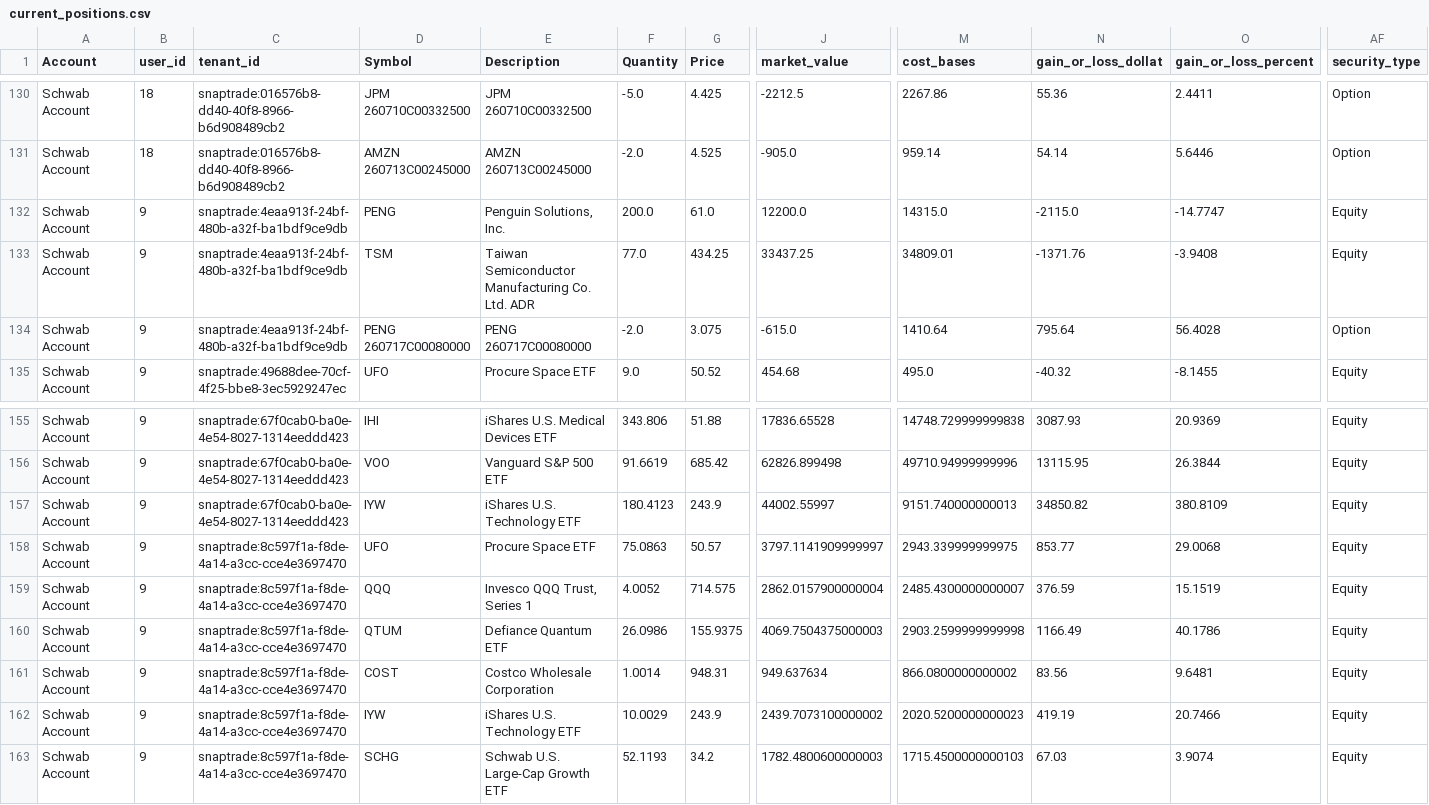
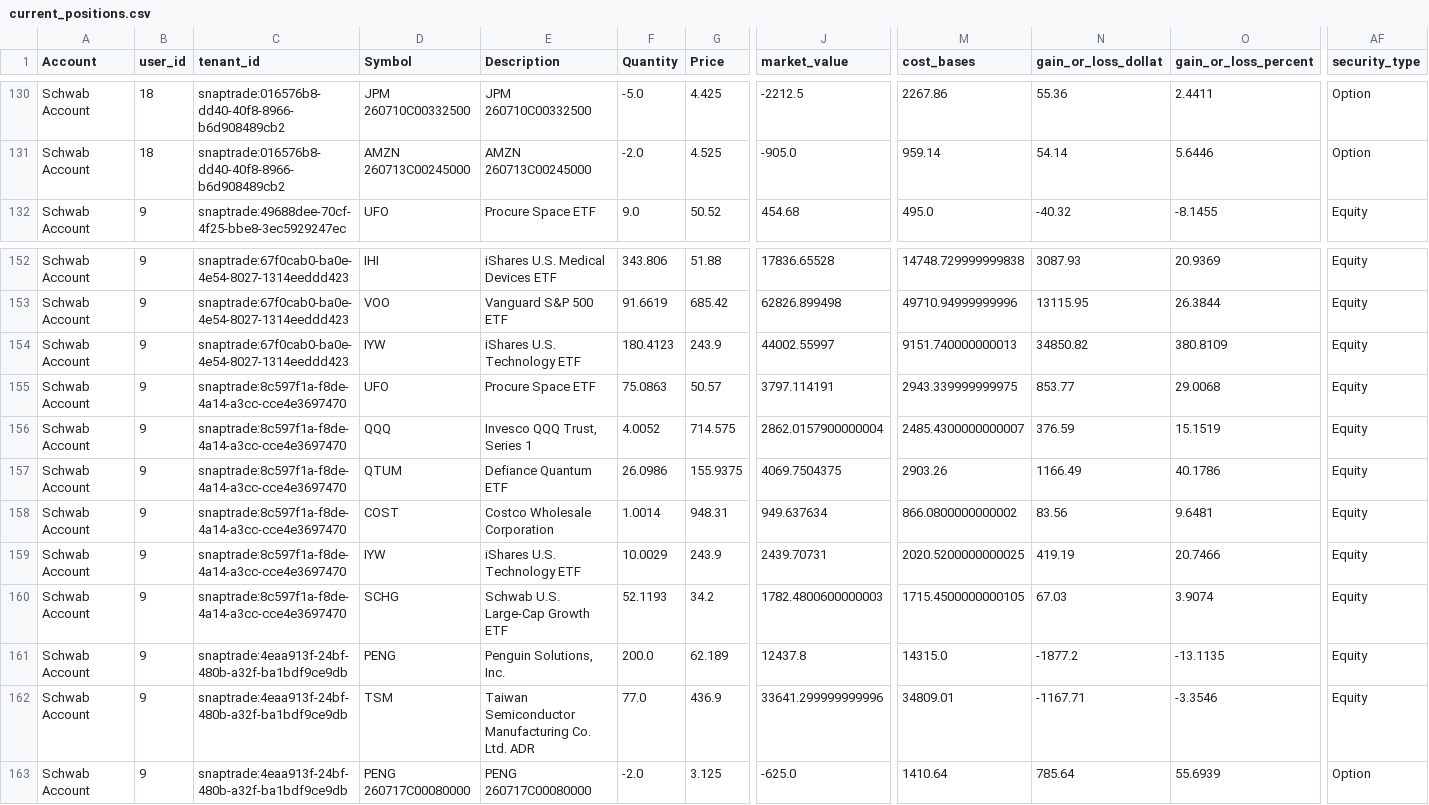
Before and after one commit to cameronjefferey/ccwj, a CSV file: dbt/seeds/current_positions.csv, drawn as a sheet; only a part is shown, gaps mark what is left out; removed rows and columns are numbered as before the commit, all else as after; rows hold the shown columns only; the diff names each change by its address in the sheet, - before the commit and + after, or states it on an @@ line.

Commit message:
SnapTrade sync (testingcameron): 5 tx, 3 open lines (Schwab Account)

```diff
--- a/dbt/seeds/current_positions.csv
+++ b/dbt/seeds/current_positions.csv
-row 132: Schwab Account | 9 | snaptrade:4eaa913f-24bf-480b-a32f-ba1bdf9ce9db | PENG | Penguin Solutions, Inc. | 200.0 | 61.0 | 12200.0 | 14315.0 | -2115.0 | -14.7747 | Equity
-row 133: Schwab Account | 9 | snaptrade:4eaa913f-24bf-480b-a32f-ba1bdf9ce9db | TSM | Taiwan Semiconductor Manufacturing Co. Ltd. ADR | 77.0 | 434.25 | 33437.25 | 34809.01 | -1371.76 | -3.9408 | Equity
-row 134: Schwab Account | 9 | snaptrade:4eaa913f-24bf-480b-a32f-ba1bdf9ce9db | PENG 260717C00080000 | PENG 260717C00080000 | -2.0 | 3.075 | -615.0 | 1410.64 | 795.64 | 56.4028 | Option
-J155 (market_value): 3797.1141909999997
+J155 (market_value): 3797.114191
-J157 (market_value): 4069.7504375000003
+J157 (market_value): 4069.7504375
-M157 (cost_bases): 2903.2599999999998
+M157 (cost_bases): 2903.26
-J159 (market_value): 2439.7073100000002
+J159 (market_value): 2439.70731
-M159 (cost_bases): 2020.5200000000023
+M159 (cost_bases): 2020.5200000000025
-M160 (cost_bases): 1715.4500000000103
+M160 (cost_bases): 1715.4500000000105
+row 161: Schwab Account | 9 | snaptrade:4eaa913f-24bf-480b-a32f-ba1bdf9ce9db | PENG | Penguin Solutions, Inc. | 200.0 | 62.189 | 12437.8 | 14315.0 | -1877.2 | -13.1135 | Equity
+row 162: Schwab Account | 9 | snaptrade:4eaa913f-24bf-480b-a32f-ba1bdf9ce9db | TSM | Taiwan Semiconductor Manufacturing Co. Ltd. ADR | 77.0 | 436.9 | 33641.299999999996 | 34809.01 | -1167.71 | -3.3546 | Equity
+row 163: Schwab Account | 9 | snaptrade:4eaa913f-24bf-480b-a32f-ba1bdf9ce9db | PENG 260717C00080000 | PENG 260717C00080000 | -2.0 | 3.125 | -625.0 | 1410.64 | 785.64 | 55.6939 | Option
```
Also changed, not shown: dbt/seeds/account_balances.csv, dbt/seeds/trade_history.csv.
